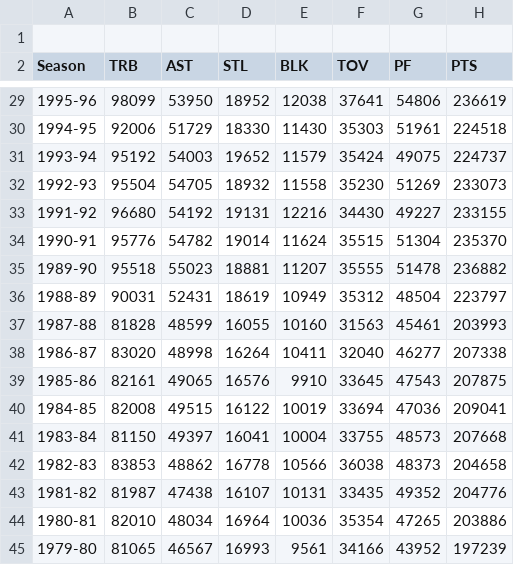
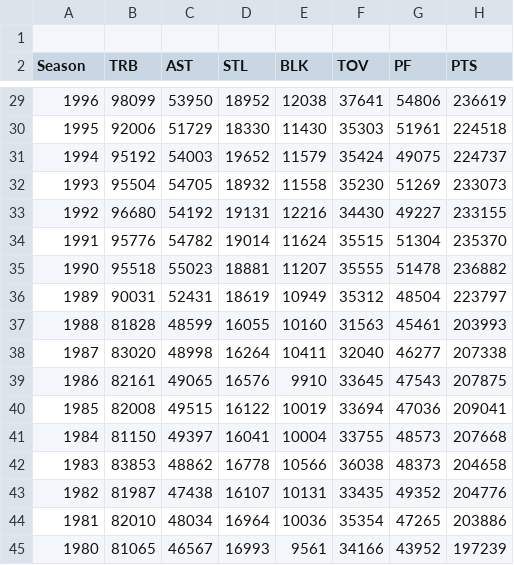
Before and after one commit to Madzharovv/.github.io, a CSV file: public/totalsgraph.csv, drawn as a sheet; only a part is shown, gaps mark what is left out; the diff covers the shown part only.

```diff
--- a/public/totalsgraph.csv
+++ b/public/totalsgraph.csv
@@ -29,17 +29,17 @@ Season,TRB,AST,STL,BLK,TOV,PF,PTS
-1995-96,98099,53950,18952,12038,37641,54806,236619
-1994-95,92006,51729,18330,11430,35303,51961,224518
-1993-94,95192,54003,19652,11579,35424,49075,224737
-1992-93,95504,54705,18932,11558,35230,51269,233073
-1991-92,96680,54192,19131,12216,34430,49227,233155
-1990-91,95776,54782,19014,11624,35515,51304,235370
-1989-90,95518,55023,18881,11207,35555,51478,236882
-1988-89,90031,52431,18619,10949,35312,48504,223797
-1987-88,81828,48599,16055,10160,31563,45461,203993
-1986-87,83020,48998,16264,10411,32040,46277,207338
-1985-86,82161,49065,16576,9910,33645,47543,207875
-1984-85,82008,49515,16122,10019,33694,47036,209041
-1983-84,81150,49397,16041,10004,33755,48573,207668
-1982-83,83853,48862,16778,10566,36038,48373,204658
-1981-82,81987,47438,16107,10131,33435,49352,204776
-1980-81,82010,48034,16964,10036,35354,47265,203886
-1979-80,81065,46567,16993,9561,34166,43952,197239
+1996,98099,53950,18952,12038,37641,54806,236619
+1995,92006,51729,18330,11430,35303,51961,224518
+1994,95192,54003,19652,11579,35424,49075,224737
+1993,95504,54705,18932,11558,35230,51269,233073
+1992,96680,54192,19131,12216,34430,49227,233155
+1991,95776,54782,19014,11624,35515,51304,235370
+1990,95518,55023,18881,11207,35555,51478,236882
+1989,90031,52431,18619,10949,35312,48504,223797
+1988,81828,48599,16055,10160,31563,45461,203993
+1987,83020,48998,16264,10411,32040,46277,207338
+1986,82161,49065,16576,9910,33645,47543,207875
+1985,82008,49515,16122,10019,33694,47036,209041
+1984,81150,49397,16041,10004,33755,48573,207668
+1983,83853,48862,16778,10566,36038,48373,204658
+1982,81987,47438,16107,10131,33435,49352,204776
+1981,82010,48034,16964,10036,35354,47265,203886
+1980,81065,46567,16993,9561,34166,43952,197239
```
Also changed, not shown: 26 edited cells elsewhere in this file.
